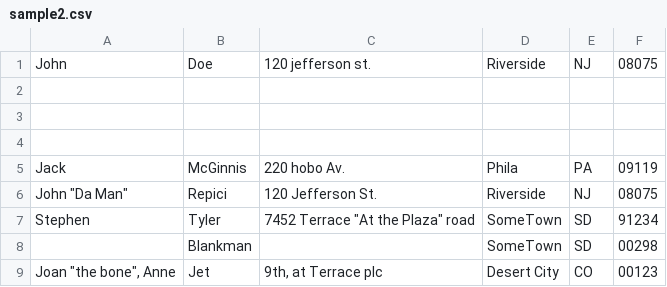
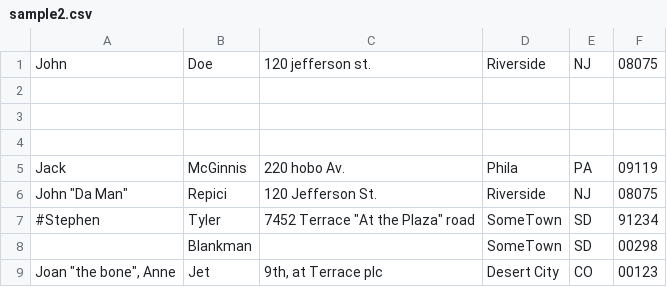
Before and after one commit to viacheslav-lozinskyi/Preview-CSV, a CSV file: resource/sample/sample2.csv, drawn as a sheet.

```diff
--- a/resource/sample/sample2.csv
+++ b/resource/sample/sample2.csv
@@ -6,3 +6,3 @@ Jack,McGinnis,220 hobo Av.,Phila, PA,09119
 "John ""Da Man""",Repici,120 Jefferson St.,Riverside, NJ,08075
-Stephen,Tyler,"7452 Terrace ""At the Plaza"" road",SomeTown,SD, 91234
+#Stephen,Tyler,"7452 Terrace ""At the Plaza"" road",SomeTown,SD, 91234
 ,Blankman,,SomeTown, SD, 00298
```
Also changed, not shown: 2 other files.
